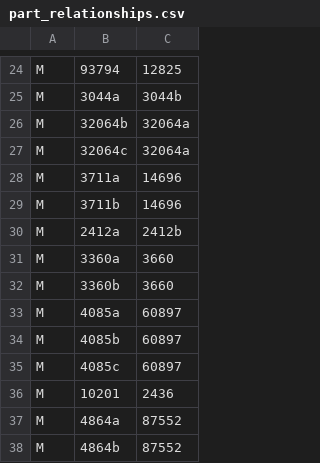
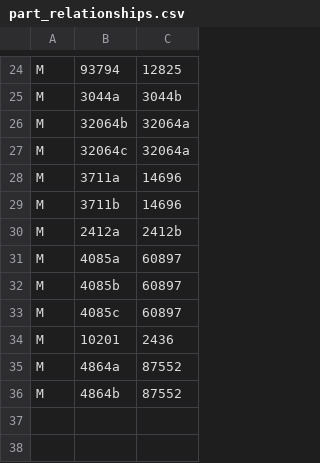
Before and after one commit to jncraton/bricki, a CSV file: data/part_relationships.csv, drawn as a sheet; only a part is shown, gaps mark what is left out; the diff names each change by its address in the sheet, - before the commit and + after, or states it on an @@ line.

Commit message:
Fix bad rel

```diff
--- a/data/part_relationships.csv
+++ b/data/part_relationships.csv
-row 31: M | 3360a | 3660
-row 32: M | 3360b | 3660
```
